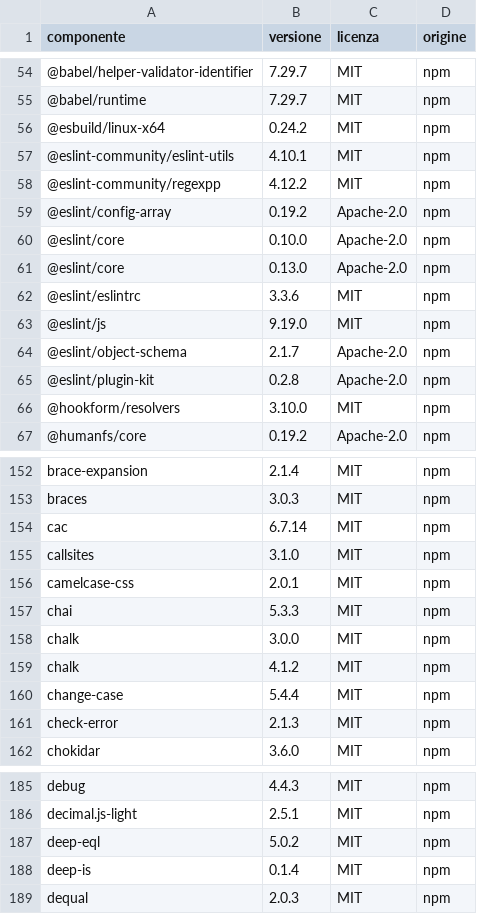
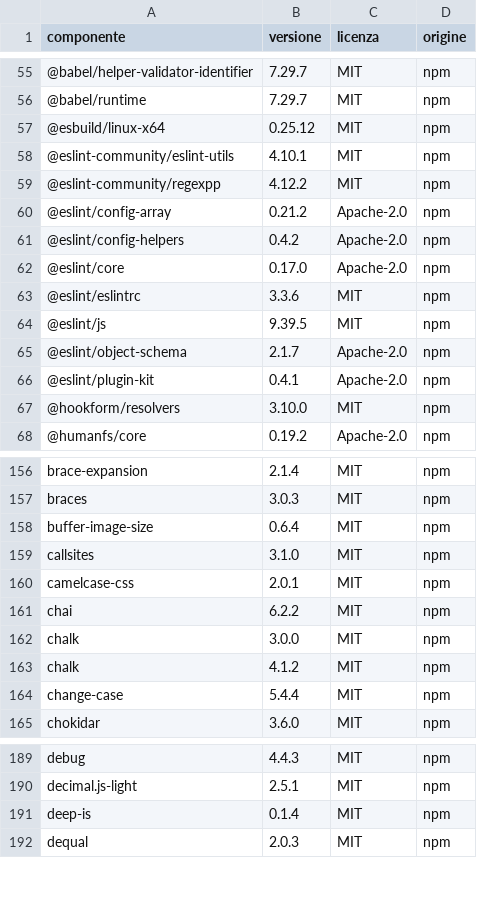
Before and after one commit to DoN0tPanic/netstock-wms, a CSV file: compliance/licenses.csv, drawn as a sheet; only a part is shown, gaps mark what is left out; removed rows and columns are numbered as before the commit, all else as after; the diff covers the shown part only; the diff names each change by its address in the sheet, - before the commit and + after, or states it on an @@ line.

```diff
--- a/compliance/licenses.csv
+++ b/compliance/licenses.csv
-B57 (versione): 0.24.2
+B57 (versione): 0.25.12
-B60 (versione): 0.19.2
+B60 (versione): 0.21.2
-A61 (componente): @eslint/core
+A61 (componente): @eslint/config-helpers
-B61 (versione): 0.10.0
+B61 (versione): 0.4.2
-B62 (versione): 0.13.0
+B62 (versione): 0.17.0
-B64 (versione): 9.19.0
+B64 (versione): 9.39.5
-B66 (versione): 0.2.8
+B66 (versione): 0.4.1
-A158 (componente): cac
+A158 (componente): buffer-image-size
-B158 (versione): 6.7.14
+B158 (versione): 0.6.4
-B161 (versione): 5.3.3
+B161 (versione): 6.2.2
-row 161: check-error | 2.1.3 | MIT | npm
-row 187: deep-eql | 5.0.2 | MIT | npm
```
Also changed, not shown: 9 added rows, 8 removed rows and 37 edited cells elsewhere in this file, 14 other files.
